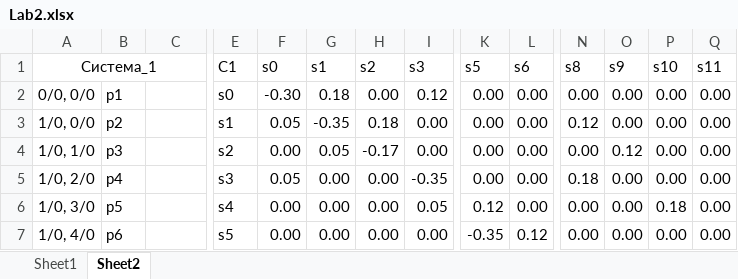
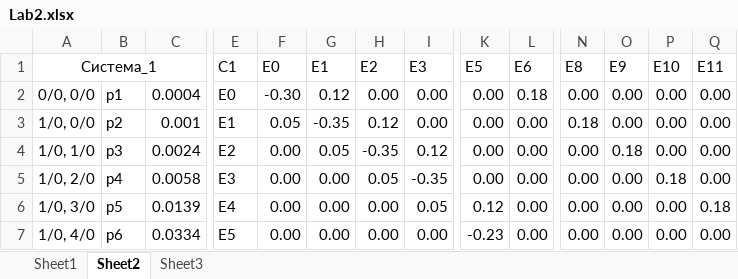
Before and after one commit to Tolia-GH/ITMO-PE, an Excel workbook: Modeling/Lab2/Lab2.xlsx, sheet Sheet2, drawn as a sheet; only a part is shown, gaps mark what is left out; values as stored, in another font and other column widths than the file's, no borders; conditional formats not drawn; removed rows and columns are numbered as before the commit, all else as after; rows hold the shown columns only; the diff covers the shown part only; the diff names each change by its address in the sheet, - before the commit and + after, or states it on an @@ line.

```diff
--- a/Modeling/Lab2/Lab2.xlsx (sheet Sheet2)
+++ b/Modeling/Lab2/Lab2.xlsx (sheet Sheet2)
+sheet tab: Sheet3
-row 1: Система_1 |  |  | C1 | s0 | s1 | s2 | s3 | s5 | s6 | s8 | s9 | s10 | s11
+row 1: Система_1 |  |  | C1 | E0 | E1 | E2 | E3 | E5 | E6 | E8 | E9 | E10 | E11
-C2: (empty)
+C2: 0.0004
-E2: s0
+E2: E0
-G2: 0.18
+G2: 0.12
-I2: 0.12
+I2: 0.00
-L2: 0.00
+L2: 0.18
-C3: (empty)
+C3: 0.001
-E3: s1
+E3: E1
-H3: 0.18
+H3: 0.12
-N3: 0.12
+N3: 0.18
-C4: (empty)
+C4: 0.0024
-E4: s2
+E4: E2
-H4: -0.17
+H4: -0.35
-I4: 0.00
+I4: 0.12
-O4: 0.12
+O4: 0.18
-C5: (empty)
+C5: 0.0058
-E5: s3
+E5: E3
-F5: 0.05
+F5: 0.00
-H5: 0.00
+H5: 0.05
-N5: 0.18
+N5: 0.00
-P5: 0.00
+P5: 0.18
-C6: (empty)
+C6: 0.0139
-E6: s4
+E6: E4
-P6: 0.18
+P6: 0.00
-Q6: 0.00
+Q6: 0.18
-C7: (empty)
+C7: 0.0334
-E7: s5
+E7: E5
-K7: -0.35
+K7: -0.23
-L7: 0.12
+L7: 0.00
```
Also changed, not shown: 1 added row and 89 edited cells elsewhere in this sheet, sheet Sheet1, charts or pictures, 3 other files.
